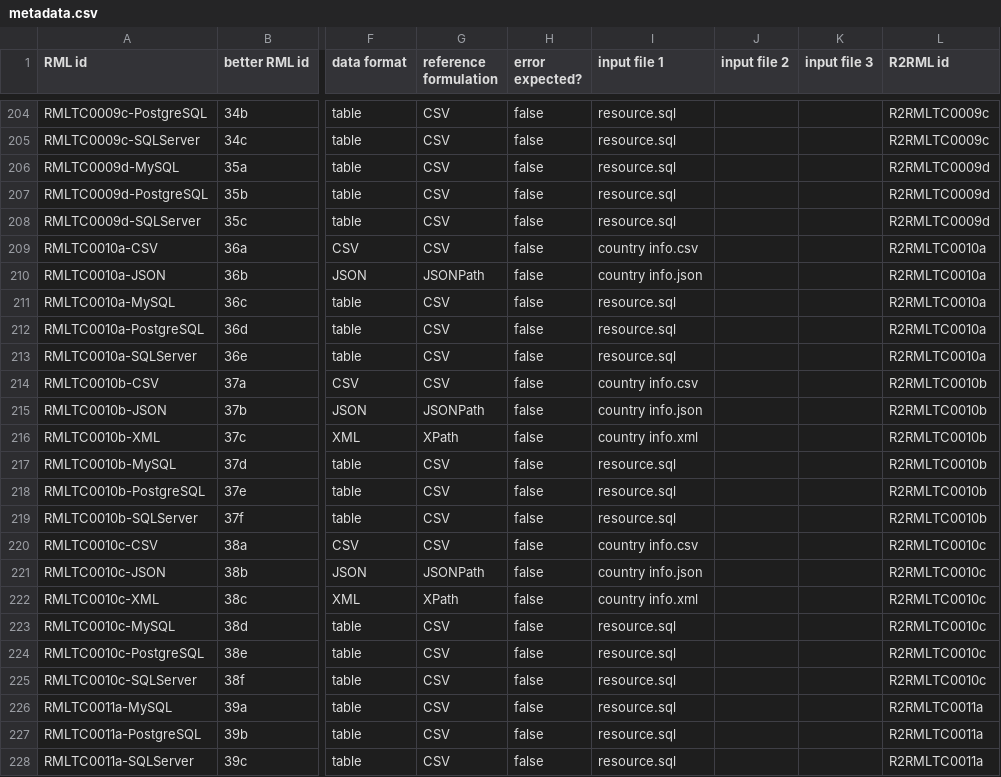
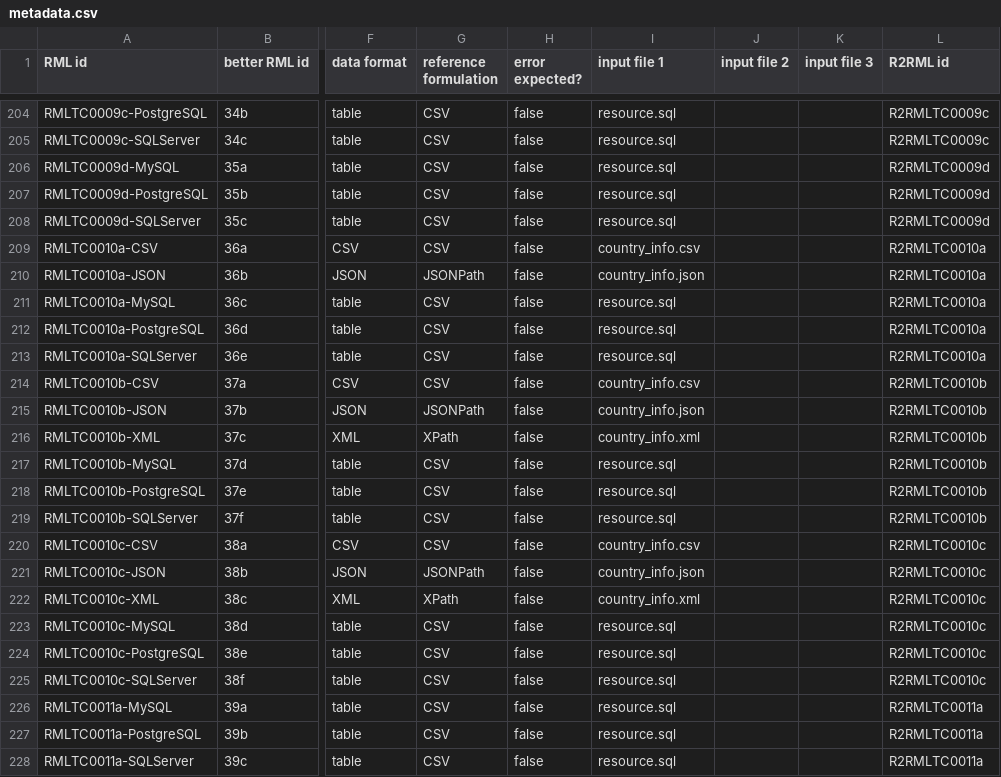
Before and after one commit to kg-construct/rml-test-cases, a CSV file: metadata.csv, drawn as a sheet; only a part is shown, gaps mark what is left out; the diff names each change by its address in the sheet, - before the commit and + after, or states it on an @@ line.

```diff
--- a/metadata.csv
+++ b/metadata.csv
-I209 (input file 1): country info.csv
+I209 (input file 1): country_info.csv
-I210 (input file 1): country info.json
+I210 (input file 1): country_info.json
-I214 (input file 1): country info.csv
+I214 (input file 1): country_info.csv
-I215 (input file 1): country info.json
+I215 (input file 1): country_info.json
-I216 (input file 1): country info.xml
+I216 (input file 1): country_info.xml
-I220 (input file 1): country info.csv
+I220 (input file 1): country_info.csv
-I221 (input file 1): country info.json
+I221 (input file 1): country_info.json
-I222 (input file 1): country info.xml
+I222 (input file 1): country_info.xml
```
Also changed, not shown: 25 other files.
